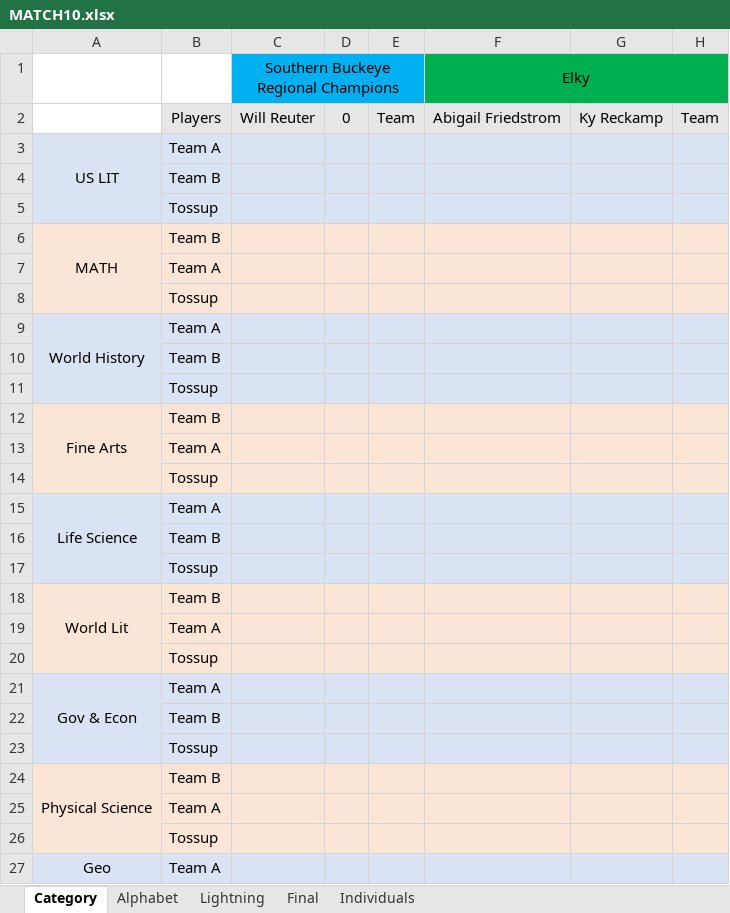
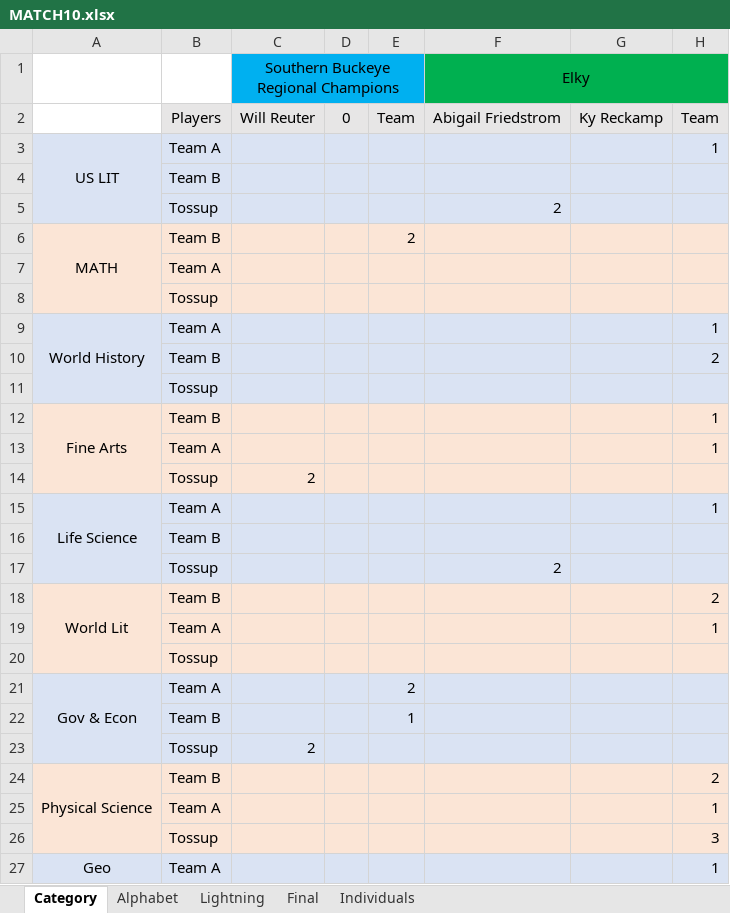
Before and after one commit to CadeReinberger/DUOACHCATT-5-15-21-STATS, an Excel workbook: scoresheets/MATCH10.xlsx, sheet Category, drawn as a sheet; only a part is shown; values as stored, in another font and other column widths than the file's, no borders; removed rows and columns are numbered as before the commit, all else as after; the diff covers the shown part only; the diff names each change by its address in the sheet, - before the commit and + after, or states it on an @@ line.

```diff
--- a/scoresheets/MATCH10.xlsx (sheet Category)
+++ b/scoresheets/MATCH10.xlsx (sheet Category)
-H3: (empty)
+H3: 1
-F5: (empty)
+F5: 2
-E6: (empty)
+E6: 2
-A9:A11 merged
+A9:A11 merged
-H9: (empty)
+H9: 1
+row 10:  | Team B |  |  |  |  |  | 2
@@ row 14 moved to row 11: Tossup @@
+row 12: Fine Arts | Team B |  |  |  |  |  | 1
+row 13:  | Team A |  |  |  |  |  | 1
+row 14:  | Tossup | 2
+row 15: Life Science | Team A |  |  |  |  |  | 1
+row 17:  | Tossup |  |  |  | 2
+row 18: World Lit | Team B |  |  |  |  |  | 2
+row 19:  | Team A |  |  |  |  |  | 1
-B20:H20 fill: #DAE3F3
+B20:H20 fill: #FBE5D6
-row 12: Fine Arts | Team B
-row 13:  | Team A
-row 15: Life Science | Team A
-row 16:  | Team B
-row 17:  | Tossup
-row 18: World Lit | Team B
-row 19:  | Team A
-row 20:  | Tossup
-E21: (empty)
+E21: 2
-E22: (empty)
+E22: 1
-C23: (empty)
+C23: 2
-H24: (empty)
+H24: 2
-H25: (empty)
+H25: 1
-H26: (empty)
+H26: 3
-H27: (empty)
+H27: 1
```
Also changed, not shown: 9 edited cells elsewhere in this sheet, sheet Lightning, sheet Individuals, sheet Final, sheet Alphabet, scoresheets/MATCH20.xlsx.
